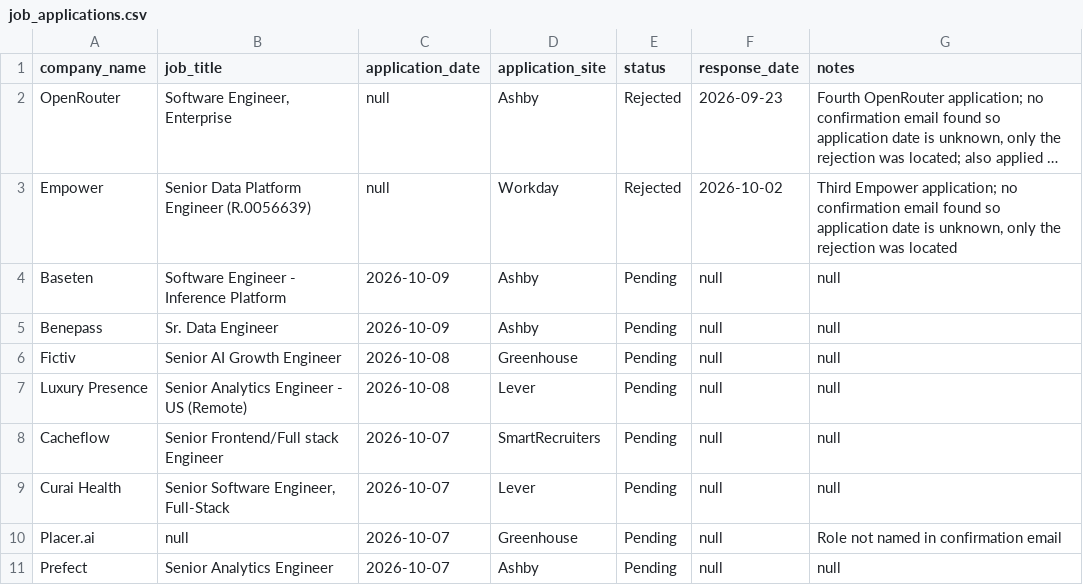
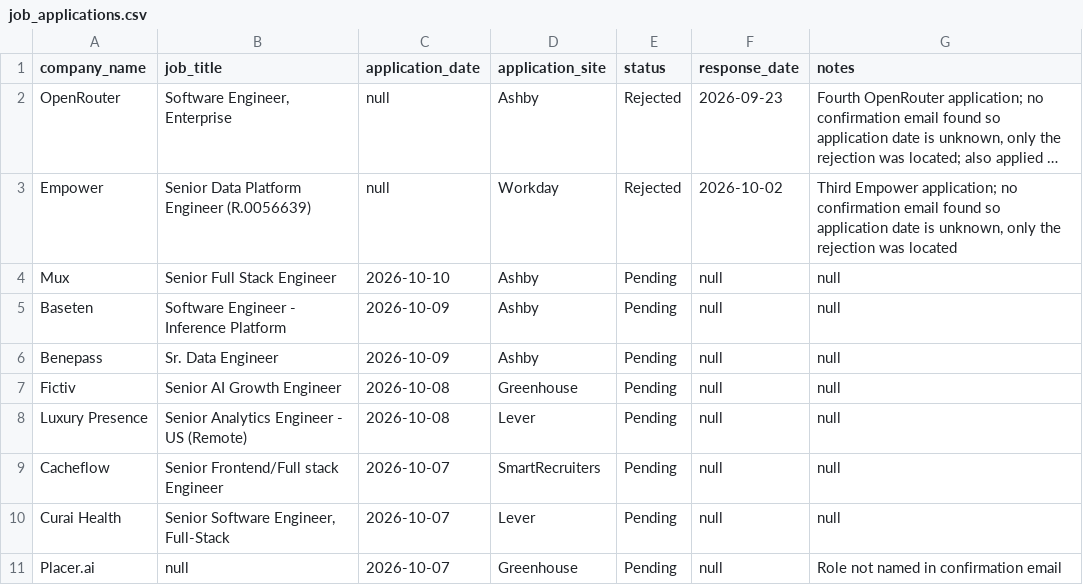
Before and after one commit to sandervw/job-search, a CSV file: job_applications.csv, drawn as a sheet; only a part is shown; the shorter side is filled out with more unchanged rows; long unchanged cells end in …; the diff names each change by its address in the sheet, - before the commit and + after, or states it on an @@ line.

```diff
--- a/job_applications.csv
+++ b/job_applications.csv
+row 4: Mux | Senior Full Stack Engineer | 2026-10-10 | Ashby | Pending | null | null
```
